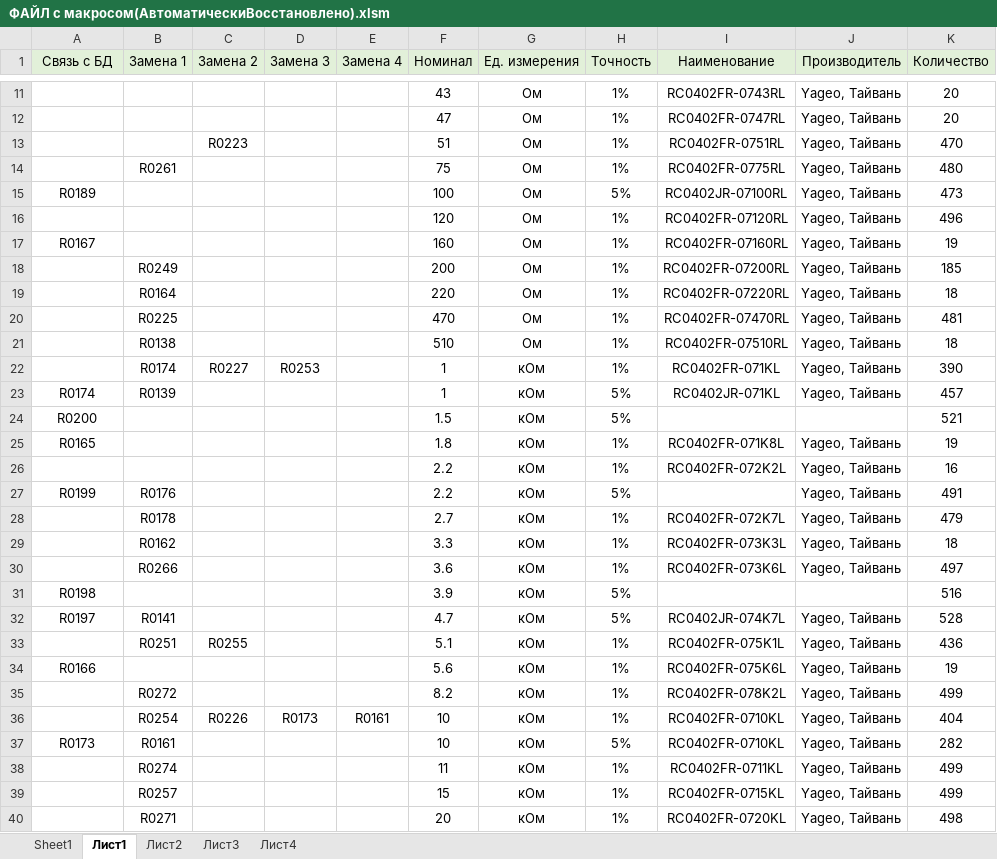
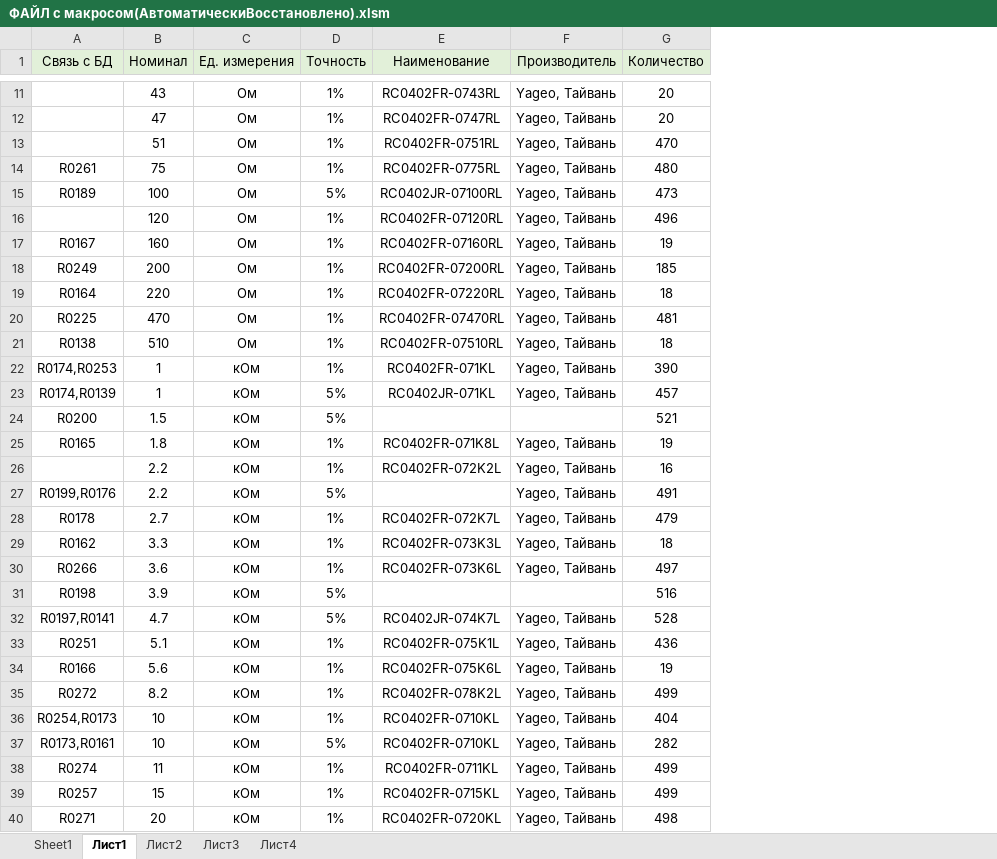
Before and after one commit to AL1XE/VBA_praktika, an Excel workbook: ФАЙЛ с макросом(АвтоматическиВосстановлено).xlsm, sheet Лист1, drawn as a sheet; only a part is shown, gaps mark what is left out; values as stored, in another font and other column widths than the file's, no borders; conditional formats not drawn; the diff covers the shown part only; the diff names each change by its address in the sheet, - before the commit and + after, or states it on an @@ line.

```diff
--- a/ФАЙЛ с макросом(АвтоматическиВосстановлено).xlsm (sheet Лист1)
+++ b/ФАЙЛ с макросом(АвтоматическиВосстановлено).xlsm (sheet Лист1)
-column B (Замена 1), rows 14-40: R0261 |  |  |  | R0249 | R0164 | R0225 | R0138 | R0174 | R0139 |  |  |  | R0176 | R0178 | R0162 | R0266 |  | R0141 | R0251 |  | R0272 | R0254 | R0161 | R0274 | R0257 | R0271
-column C (Замена 2), rows 13-36: R0223 |  |  |  |  |  |  |  |  | R0227 |  |  |  |  |  |  |  |  |  |  | R0255 |  |  | R0226
-column D (Замена 3), rows 22-36: R0253 |  |  |  |  |  |  |  |  |  |  |  |  |  | R0173
-column E (Замена 4), row 36: R0161
-A14 (Связь с БД): (empty)
+A14 (Связь с БД): R0261
-A18 (Связь с БД): (empty)
+A18 (Связь с БД): R0249
-A19 (Связь с БД): (empty)
+A19 (Связь с БД): R0164
-A20 (Связь с БД): (empty)
+A20 (Связь с БД): R0225
-A21 (Связь с БД): (empty)
+A21 (Связь с БД): R0138
-A22 (Связь с БД): (empty)
+A22 (Связь с БД): R0174,R0253
-A23 (Связь с БД): R0174
+A23 (Связь с БД): R0174,R0139
-A27 (Связь с БД): R0199
+A27 (Связь с БД): R0199,R0176
-A28 (Связь с БД): (empty)
+A28 (Связь с БД): R0178
-A29 (Связь с БД): (empty)
+A29 (Связь с БД): R0162
-A30 (Связь с БД): (empty)
+A30 (Связь с БД): R0266
-A32 (Связь с БД): R0197
+A32 (Связь с БД): R0197,R0141
-A33 (Связь с БД): (empty)
+A33 (Связь с БД): R0251
-A35 (Связь с БД): (empty)
+A35 (Связь с БД): R0272
-A36 (Связь с БД): (empty)
+A36 (Связь с БД): R0254,R0173
-A37 (Связь с БД): R0173
+A37 (Связь с БД): R0173,R0161
-A38 (Связь с БД): (empty)
+A38 (Связь с БД): R0274
-A39 (Связь с БД): (empty)
+A39 (Связь с БД): R0257
-A40 (Связь с БД): (empty)
+A40 (Связь с БД): R0271
```
Also changed, not shown: 7 edited cells elsewhere in this sheet, sheet Лист2, sheet Лист3, sheet Лист4, sheet Sheet1, Складтест.xlsm, 3 other files.
